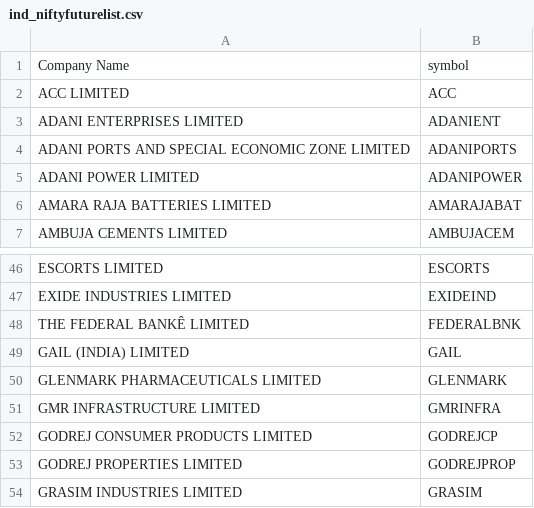
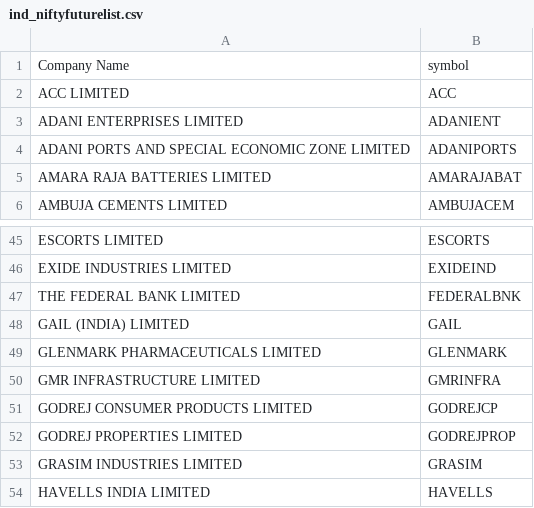
Before and after one commit to omarrohit20/rohit, a CSV file: src/data-import/nselist/ind_niftyfuturelist.csv, drawn as a sheet; only a part is shown, gaps mark what is left out; the shorter side is filled out with more unchanged rows; removed rows and columns are numbered as before the commit, all else as after; the diff names each change by its address in the sheet, - before the commit and + after, or states it on an @@ line.

```diff
--- a/src/data-import/nselist/ind_niftyfuturelist.csv
+++ b/src/data-import/nselist/ind_niftyfuturelist.csv
-row 5: ADANI POWER LIMITED | ADANIPOWER
-A47: THE FEDERAL BANKÊ LIMITED
+A47: THE FEDERAL BANK LIMITED
```
Also changed, not shown: 6 other files.
